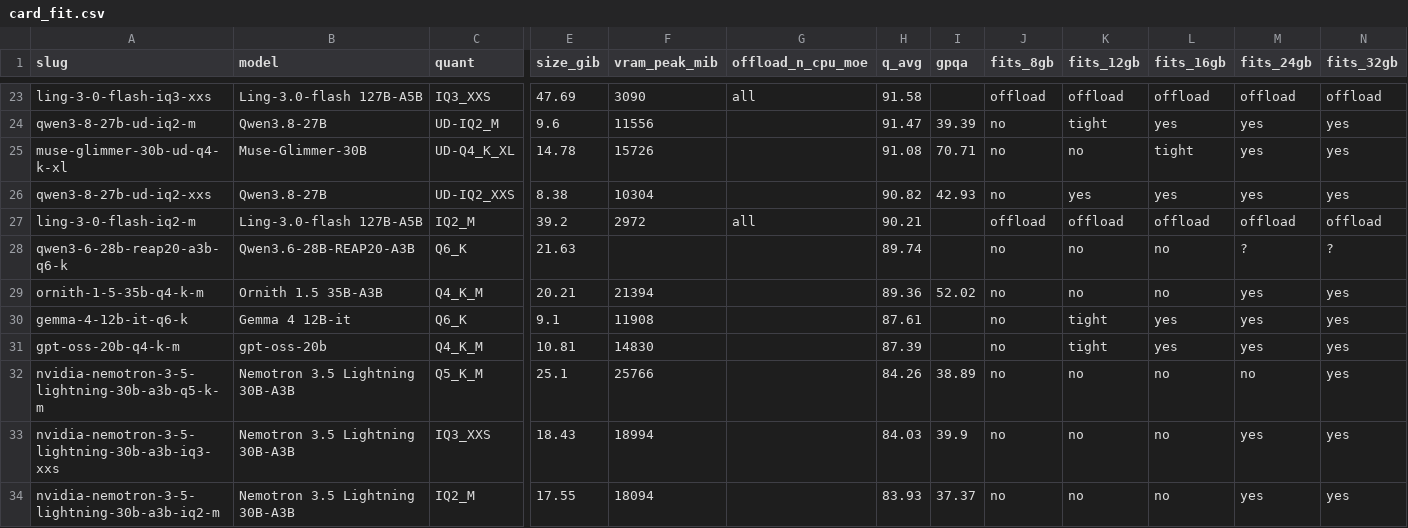
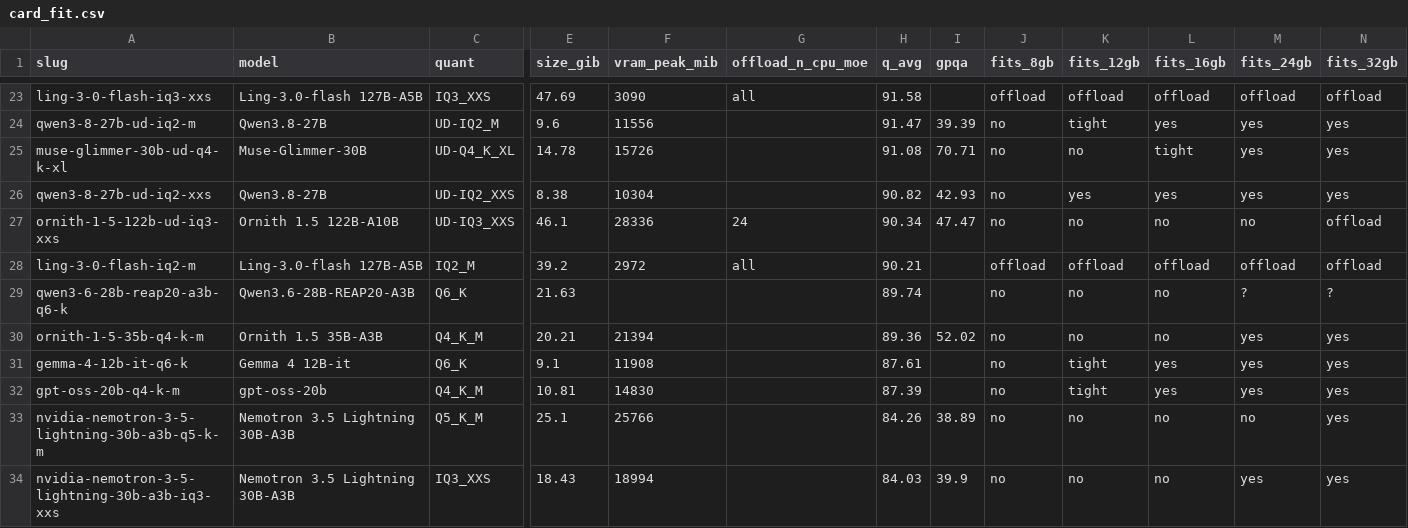
Before and after one commit to notwitcheer/llm-bench-rig, a CSV file: dataset/card_fit.csv, drawn as a sheet; only a part is shown, gaps mark what is left out; the shorter side is filled out with more unchanged rows; rows hold the shown columns only; the diff names each change by its address in the sheet, - before the commit and + after, or states it on an @@ line.

```diff
--- a/dataset/card_fit.csv
+++ b/dataset/card_fit.csv
+row 27: ornith-1-5-122b-ud-iq3-xxs | Ornith 1.5 122B-A10B | UD-IQ3_XXS | 46.1 | 28336 | 24 | 90.34 | 47.47 | no | no | no | no | offload
```
Also changed, not shown: dataset/benchmarks.csv, dataset/board_ci.csv, 8 other files.
